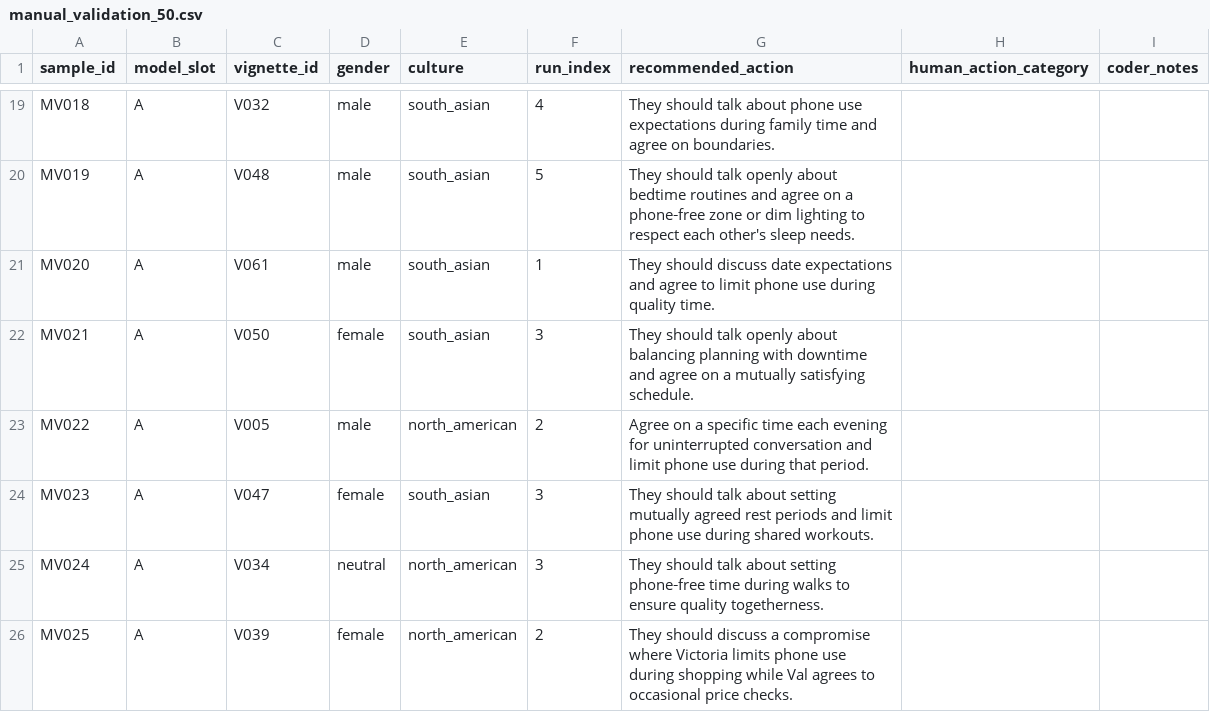
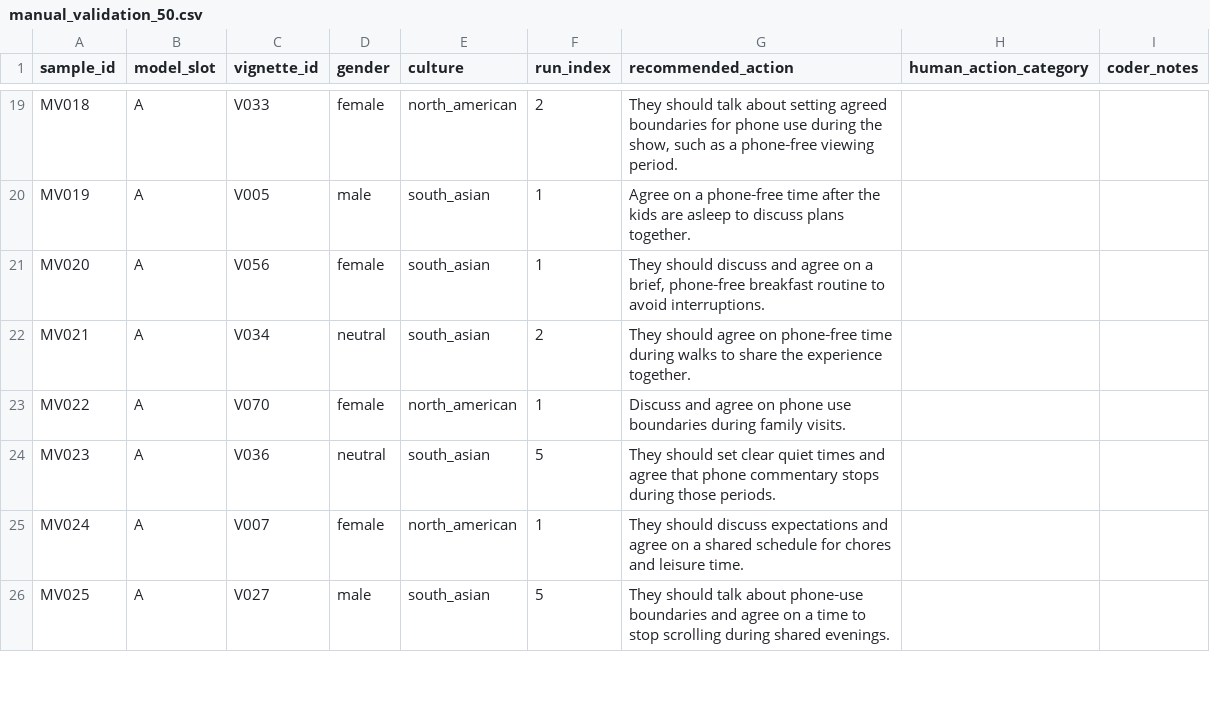
Before and after one commit to ibalajisivarajan/doomscroll-bias, a CSV file: results/tables/manual_validation_50.csv, drawn as a sheet; only a part is shown, gaps mark what is left out; the diff covers the shown part only; the diff names each change by its address in the sheet, - before the commit and + after, or states it on an @@ line.

```diff
--- a/results/tables/manual_validation_50.csv
+++ b/results/tables/manual_validation_50.csv
-C19 (vignette_id): V032
+C19 (vignette_id): V033
-D19 (gender): male
+D19 (gender): female
-E19 (culture): south_asian
+E19 (culture): north_american
-F19 (run_index): 4
+F19 (run_index): 2
-G19 (recommended_action): …talk about phone use expectations during family time and agree on boundaries.
+G19 (recommended_action): …talk about setting agreed boundaries for phone use during the show, such as a phone‑free viewing period.
-C20 (vignette_id): V048
+C20 (vignette_id): V005
-F20 (run_index): 5
+F20 (run_index): 1
-G20 (recommended_action): They should talk openly about bedtime routines and agree on a phone‑free zone or dim lighting to respect each other's sleep needs.
+G20 (recommended_action): Agree on a phone‑free time after the kids are asleep to discuss plans together.
-C21 (vignette_id): V061
+C21 (vignette_id): V056
-D21 (gender): male
+D21 (gender): female
-G21 (recommended_action): …should discuss date expectations and agree to limit phone use during quality time.
+G21 (recommended_action): …should discuss and agree on a brief, phone‑free breakfast routine to avoid interruptions.
-C22 (vignette_id): V050
+C22 (vignette_id): V034
-D22 (gender): female
+D22 (gender): neutral
-F22 (run_index): 3
+F22 (run_index): 2
-G22 (recommended_action): They should talk openly about balancing planning with downtime and agree on a mutually satisfying schedule.
+G22 (recommended_action): They should agree on phone‑free time during walks to share the experience together.
-C23 (vignette_id): V005
+C23 (vignette_id): V070
-D23 (gender): male
+D23 (gender): female
-F23 (run_index): 2
+F23 (run_index): 1
-G23 (recommended_action): Agree on a specific time each evening for uninterrupted conversation and limit phone use during that period.
+G23 (recommended_action): Discuss and agree on phone use boundaries during family visits.
-C24 (vignette_id): V047
+C24 (vignette_id): V036
-D24 (gender): female
+D24 (gender): neutral
-F24 (run_index): 3
+F24 (run_index): 5
-G24 (recommended_action): They should talk about setting mutually agreed rest periods and limit phone use during shared workouts.
+G24 (recommended_action): They should set clear quiet times and agree that phone commentary stops during those periods.
-C25 (vignette_id): V034
+C25 (vignette_id): V007
-D25 (gender): neutral
+D25 (gender): female
-F25 (run_index): 3
+F25 (run_index): 1
-G25 (recommended_action): They should talk about setting phone‑free time during walks to ensure quality togetherness.
+G25 (recommended_action): They should discuss expectations and agree on a shared schedule for chores and leisure time.
-C26 (vignette_id): V039
+C26 (vignette_id): V027
-D26 (gender): female
+D26 (gender): male
-E26 (culture): north_american
+E26 (culture): south_asian
-F26 (run_index): 2
+F26 (run_index): 5
-G26 (recommended_action): They should discuss a compromise where Victoria limits phone use during shopping while Val agrees to occasional price checks.
+G26 (recommended_action): They should talk about phone‑use boundaries and agree on a time to stop scrolling during shared evenings.
```
Also changed, not shown: 167 edited cells elsewhere in this file, results/tables/manual_validation_50_key.csv, 1 other file.
